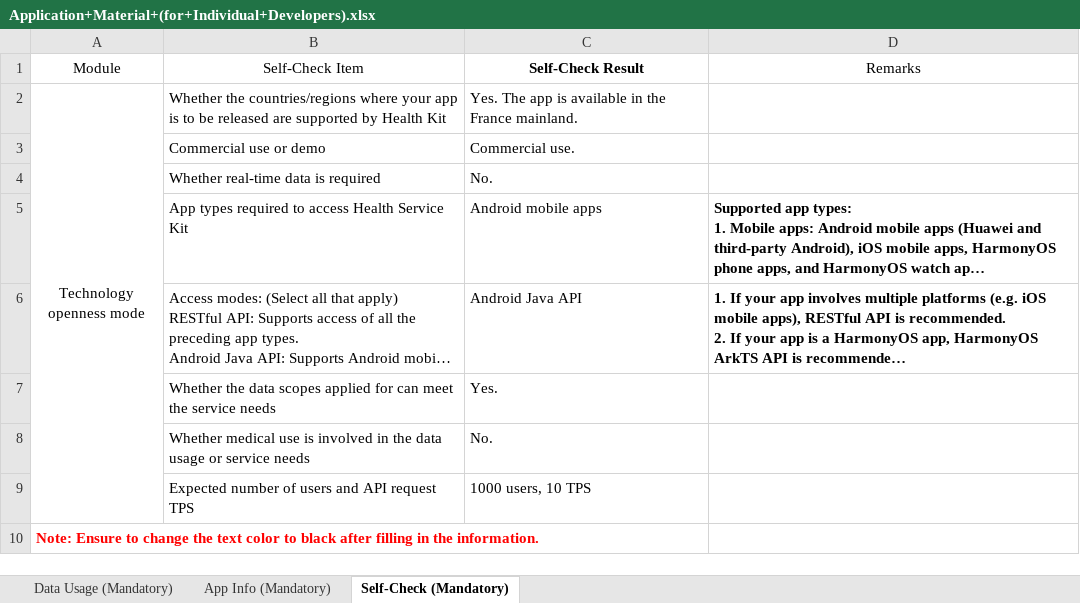
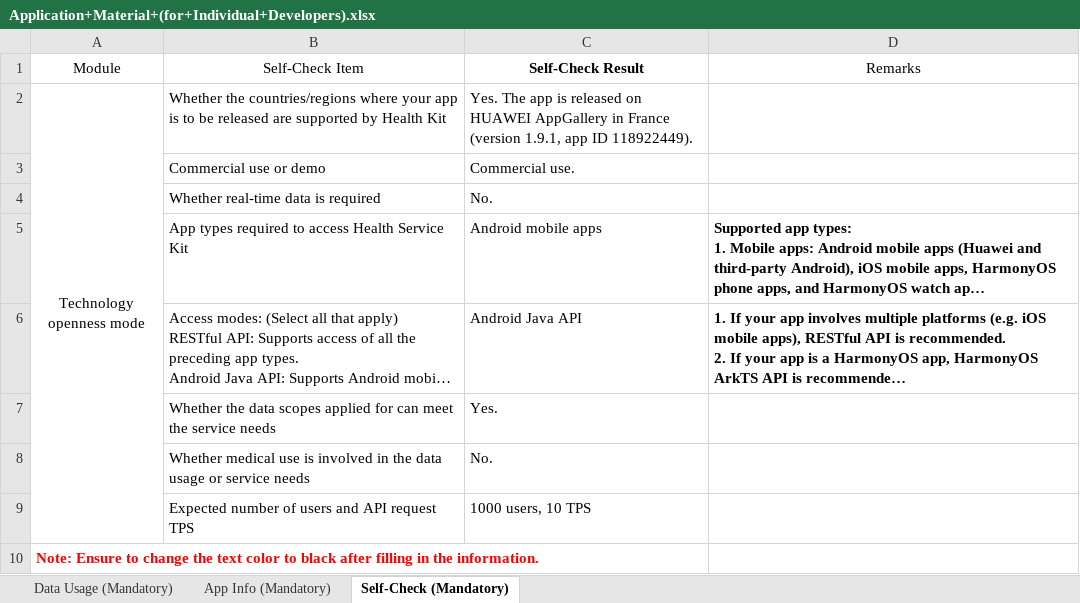
Before and after one commit to mauvaisetroupe/step-challenge, an Excel workbook: huawei/Application+Material+(for+Individual+Developers).xlsx, sheet Self-Check (Mandatory), drawn as a sheet; long unchanged cells end in …; values as stored, in another font and other column widths than the file's, no borders; the diff names each change by its address in the sheet, - before the commit and + after, or states it on an @@ line.

Commit message:
docs(huawei): Health Kit application material with AppGallery release proof

```diff
--- a/huawei/Application+Material+(for+Individual+Developers).xlsx (sheet Self-Check (Mandatory))
+++ b/huawei/Application+Material+(for+Individual+Developers).xlsx (sheet Self-Check (Mandatory))
-C2 (Self-Check Result): …app is available in the France mainland.
+C2 (Self-Check Result): …app is released on HUAWEI AppGallery in France (version 1.9.1, app ID 118922449).
```
Also changed, not shown: sheet App Info (Mandatory), 1 other file.
